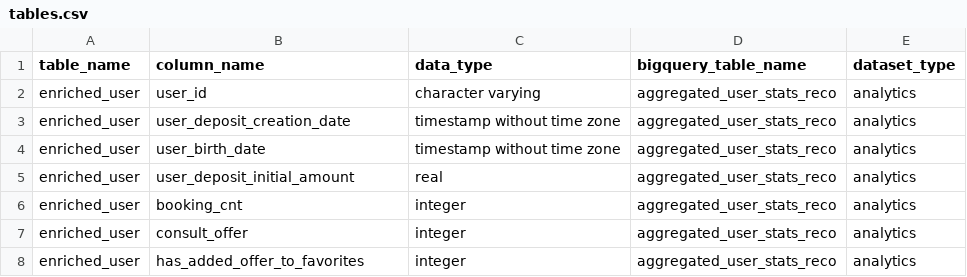
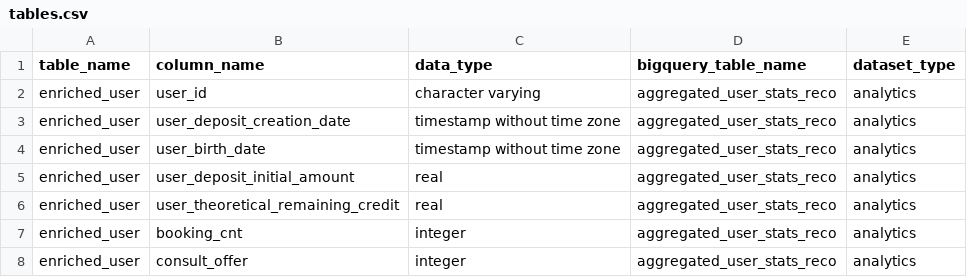
Before and after one commit to pass-culture/data-gcp, a CSV file: orchestration/dags/ressources/tables.csv, drawn as a sheet; only a part is shown; the shorter side is filled out with more unchanged rows; the diff names each change by its address in the sheet, - before the commit and + after, or states it on an @@ line.

Commit message:
[PC-18208] Unified reco offers tbl + price filter

```diff
--- a/orchestration/dags/ressources/tables.csv
+++ b/orchestration/dags/ressources/tables.csv
+row 6: enriched_user | user_theoretical_remaining_credit | real | aggregated_user_stats_reco | analytics
```
Also changed, not shown: 2 other files.
